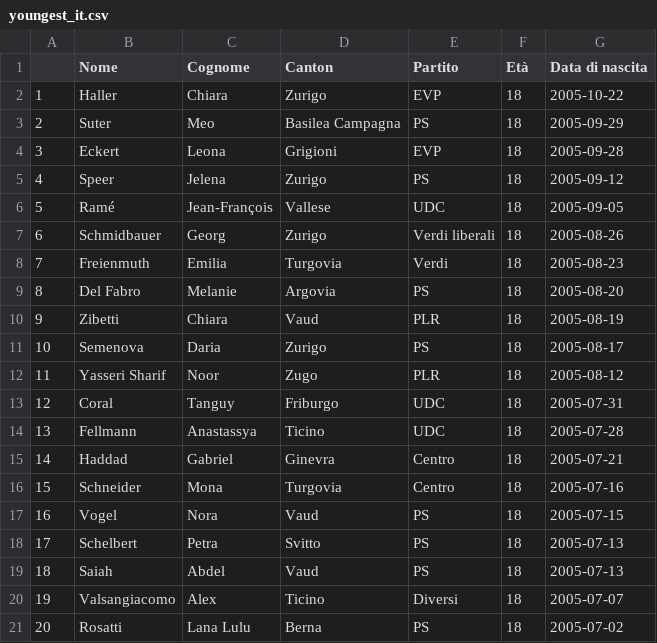
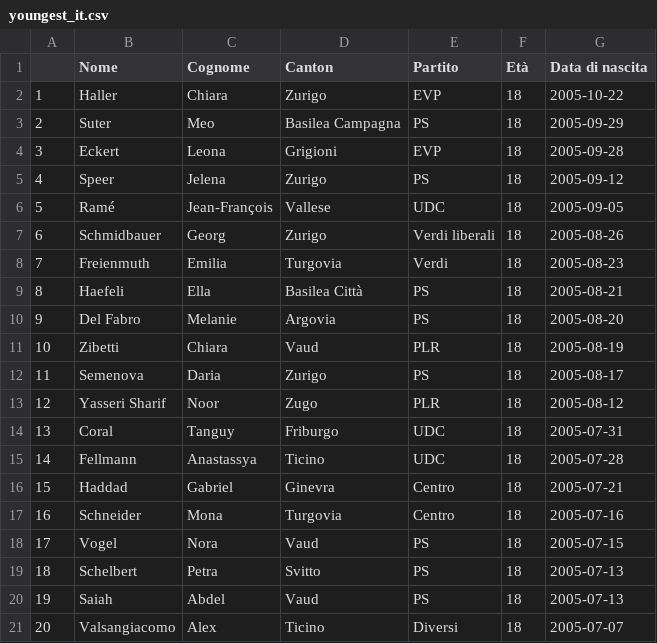
Before and after one commit to vey83/CN_2019, a CSV file: Output/IT/youngest_it.csv, drawn as a sheet; removed rows and columns are numbered as before the commit, all else as after; the diff names each change by its address in the sheet, - before the commit and + after, or states it on an @@ line.

```diff
--- a/Output/IT/youngest_it.csv
+++ b/Output/IT/youngest_it.csv
+row 9: 8 | Haefeli | Ella | Basilea Città | PS | 18 | 2005-08-21
@@ column A renumbered between rows 10 and 21 @@
-row 21: 20 | Rosatti | Lana Lulu | Berna | PS | 18 | 2005-07-02
```
Also changed, not shown: Output/IT/age_moyen_it.csv, Output/IT/age_partei_it.csv, 3 other files.
